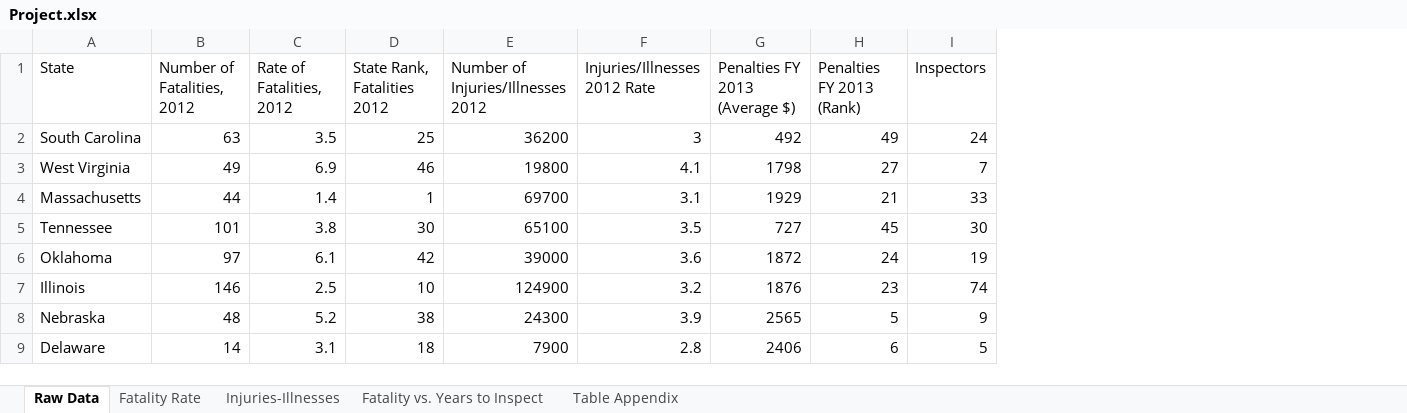
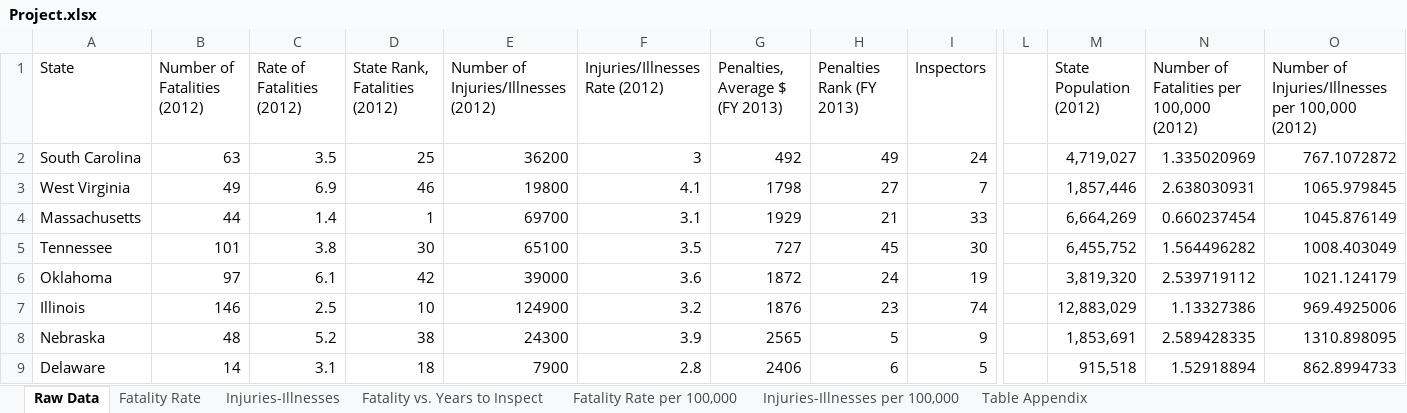
Before and after one commit to xAkashiya/Exploratory-Data-Analysis-Project, an Excel workbook: Project.xlsx, sheet Raw Data, drawn as a sheet; only a part is shown, gaps mark what is left out; values as stored, in another font and other column widths than the file's, no borders; the diff names each change by its address in the sheet, - before the commit and + after, or states it on an @@ line.

Commit message:
Added Population Statistics to Excel

```diff
--- a/Project.xlsx (sheet Raw Data)
+++ b/Project.xlsx (sheet Raw Data)
+sheet tab: Fatality Rate per 100,000
+sheet tab: Injuries-Illnesses per 100,000
+column L, empty
+column M (State Population (2012)), rows 2-9: 4,719,027 | 1,857,446 | 6,664,269 | 6,455,752 | 3,819,320 | 12,883,029 | 1,853,691 | 915,518
+column N, rows 1-9: Number of Fatalities per 100,000 (2012) | 1.335020969 | 2.638030931 | 0.660237454 | 1.564496282 | 2.539719112 | 1.13327386 | 2.589428335 | 1.52918894
+column O, rows 1-9: Number of Injuries/Illnesses per 100,000 (2012) | 767.1072872 | 1065.979845 | 1045.876149 | 1008.403049 | 1021.124179 | 969.4925006 | 1310.898095 | 862.8994733
-B1: Number of Fatalities, 2012
+B1: Number of Fatalities (2012)
-C1: Rate of Fatalities, 2012
+C1: Rate of Fatalities (2012)
-D1: State Rank, Fatalities 2012
+D1: State Rank, Fatalities (2012)
-E1: Number of Injuries/Illnesses 2012
+E1: Number of Injuries/Illnesses (2012)
-F1: Injuries/Illnesses 2012 Rate
+F1: Injuries/Illnesses Rate (2012)
-G1: Penalties FY 2013 (Average $)
+G1: Penalties, Average $ (FY 2013)
-H1: Penalties FY 2013 (Rank)
+H1: Penalties Rank (FY 2013)
```
Also changed, not shown: sheet Fatality Rate, sheet Table Appendix, charts or pictures.
